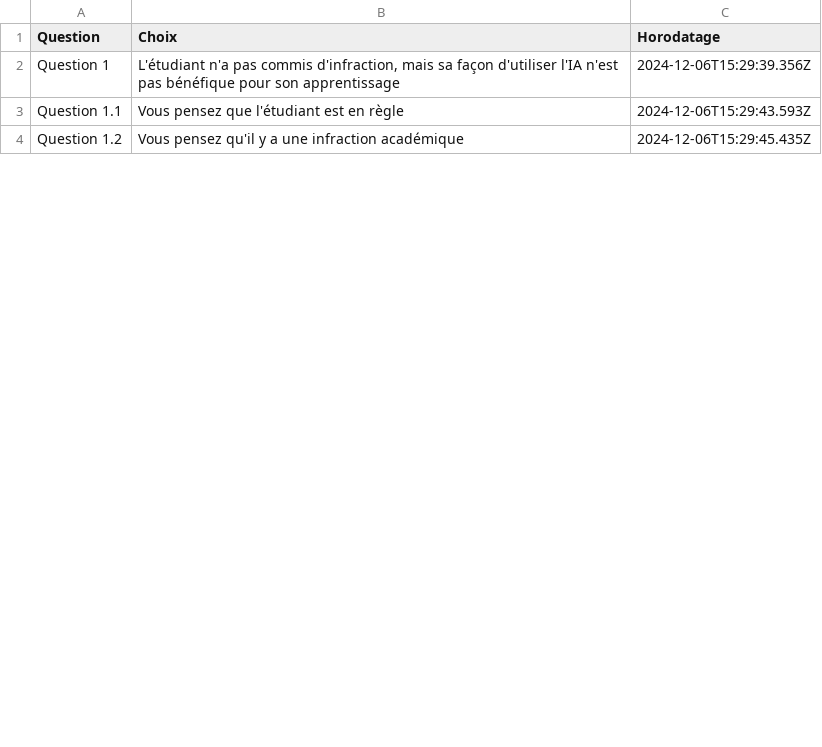
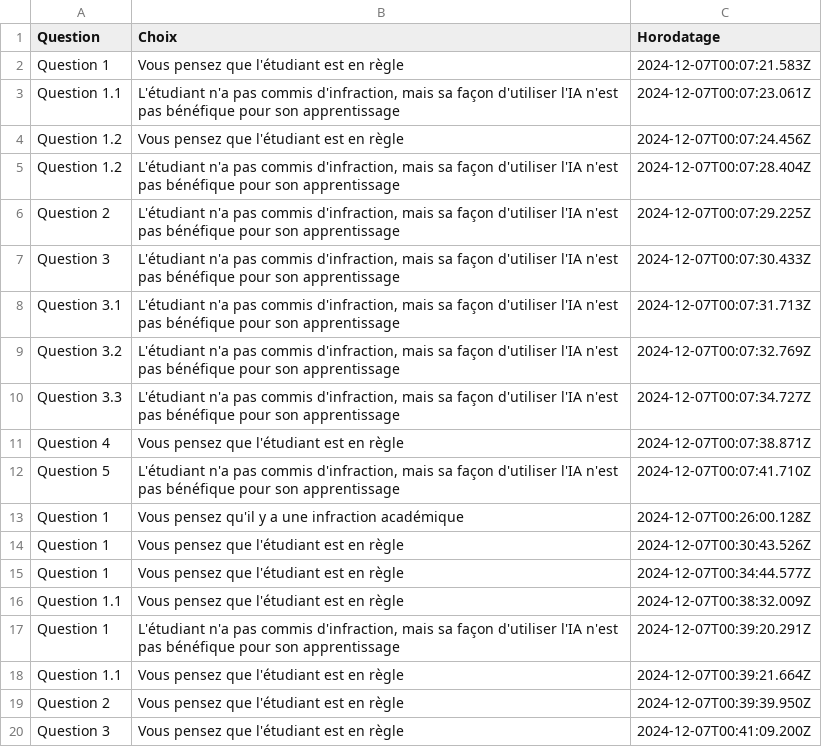
Before and after one commit to thealgeriandeveloper/ProjetATE, a CSV file: backend/decisions.csv, drawn as a sheet; only a part is shown; the diff covers the shown part only.

Commit message:
version actuelle pour momo

```diff
--- a/backend/decisions.csv
+++ b/backend/decisions.csv
@@ -1,4 +1,20 @@
 Question,Choix,Horodatage
-Question 1,"L'étudiant n'a pas commis d'infraction, mais sa façon d'utiliser l'IA n'est pas bénéfique pour son apprentissage",2024-12-06T15:29:39.356Z
-Question 1.1,Vous pensez que l'étudiant est en règle,2024-12-06T15:29:43.593Z
-Question 1.2,Vous pensez qu'il y a une infraction académique,2024-12-06T15:29:45.435Z
+Question 1,Vous pensez que l'étudiant est en règle,2024-12-07T00:07:21.583Z
+Question 1.1,"L'étudiant n'a pas commis d'infraction, mais sa façon d'utiliser l'IA n'est pas bénéfique pour son apprentissage",2024-12-07T00:07:23.061Z
+Question 1.2,Vous pensez que l'étudiant est en règle,2024-12-07T00:07:24.456Z
+Question 1.2,"L'étudiant n'a pas commis d'infraction, mais sa façon d'utiliser l'IA n'est pas bénéfique pour son apprentissage",2024-12-07T00:07:28.404Z
+Question 2,"L'étudiant n'a pas commis d'infraction, mais sa façon d'utiliser l'IA n'est pas bénéfique pour son apprentissage",2024-12-07T00:07:29.225Z
+Question 3,"L'étudiant n'a pas commis d'infraction, mais sa façon d'utiliser l'IA n'est pas bénéfique pour son apprentissage",2024-12-07T00:07:30.433Z
+Question 3.1,"L'étudiant n'a pas commis d'infraction, mais sa façon d'utiliser l'IA n'est pas bénéfique pour son apprentissage",2024-12-07T00:07:31.713Z
+Question 3.2,"L'étudiant n'a pas commis d'infraction, mais sa façon d'utiliser l'IA n'est pas bénéfique pour son apprentissage",2024-12-07T00:07:32.769Z
+Question 3.3,"L'étudiant n'a pas commis d'infraction, mais sa façon d'utiliser l'IA n'est pas bénéfique pour son apprentissage",2024-12-07T00:07:34.727Z
+Question 4,Vous pensez que l'étudiant est en règle,2024-12-07T00:07:38.871Z
+Question 5,"L'étudiant n'a pas commis d'infraction, mais sa façon d'utiliser l'IA n'est pas bénéfique pour son apprentissage",2024-12-07T00:07:41.710Z
+Question 1,Vous pensez qu'il y a une infraction académique,2024-12-07T00:26:00.128Z
+Question 1,Vous pensez que l'étudiant est en règle,2024-12-07T00:30:43.526Z
+Question 1,Vous pensez que l'étudiant est en règle,2024-12-07T00:34:44.577Z
+Question 1.1,Vous pensez que l'étudiant est en règle,2024-12-07T00:38:32.009Z
+Question 1,"L'étudiant n'a pas commis d'infraction, mais sa façon d'utiliser l'IA n'est pas bénéfique pour son apprentissage",2024-12-07T00:39:20.291Z
+Question 1.1,Vous pensez que l'étudiant est en règle,2024-12-07T00:39:21.664Z
+Question 2,Vous pensez que l'étudiant est en règle,2024-12-07T00:39:39.950Z
+Question 3,Vous pensez que l'étudiant est en règle,2024-12-07T00:41:09.200Z
```
Also changed, not shown: 28 added rows, 1 removed row and 9 edited cells elsewhere in this file, 14 other files.
